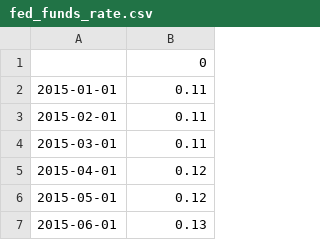
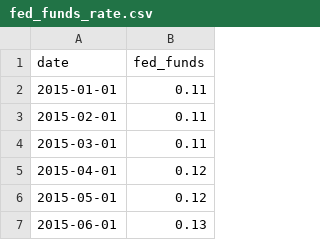
Before and after one commit to david006-DS/GH-Yield, a CSV file: data/fed_funds_rate.csv, drawn as a sheet; only a part is shown.

```diff
--- a/data/fed_funds_rate.csv
+++ b/data/fed_funds_rate.csv
@@ -1,2 +1,2 @@
-,0
+date,fed_funds
 2015-01-01,0.11
```
Also changed, not shown: data/us_tbill_3m.csv, 6 other files.
